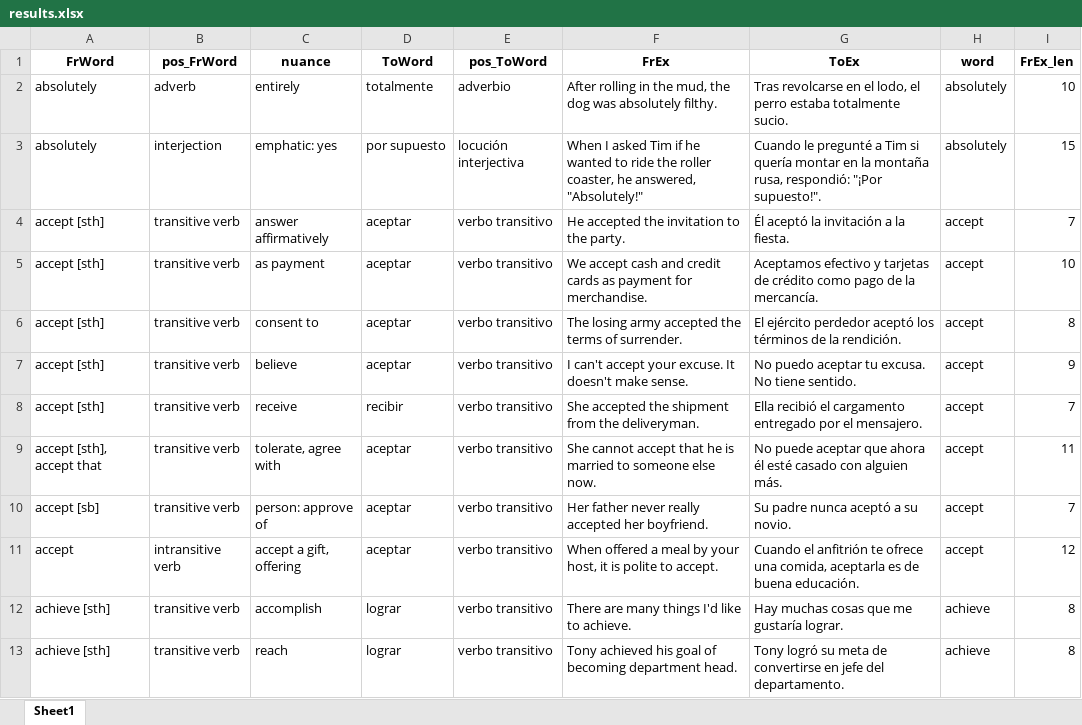
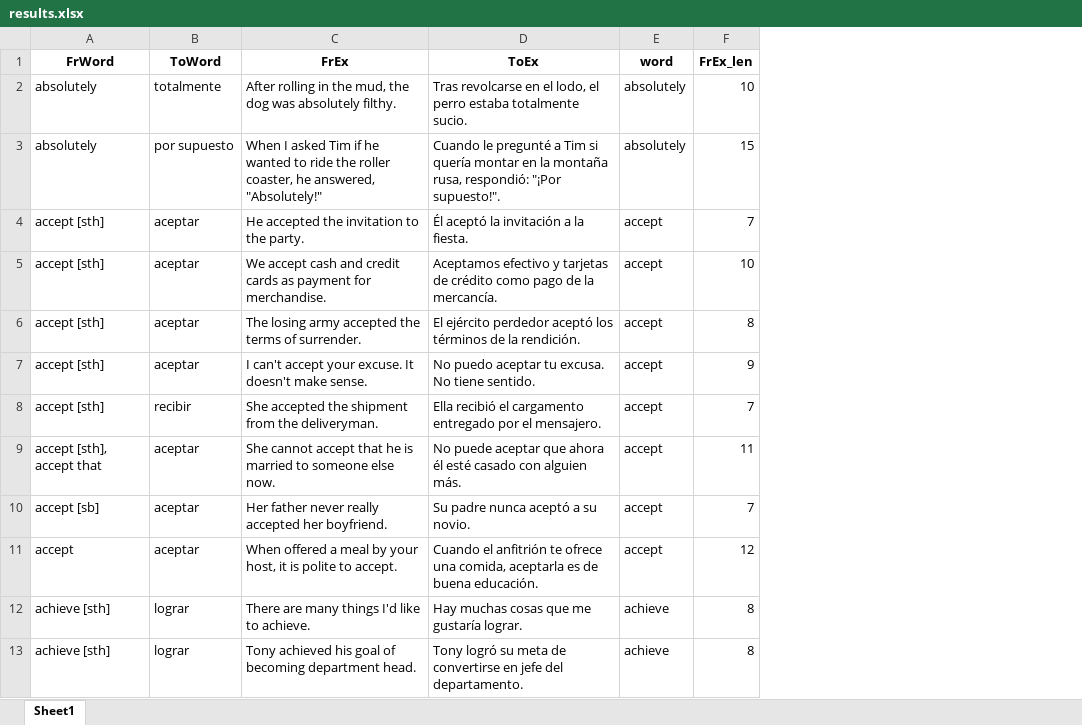
Before and after one commit to Slafaurie-zz/wordreference-scraper, an Excel workbook: data/results.xlsx, sheet Sheet1, drawn as a sheet; only a part is shown; values as stored, in another font and other column widths than the file's, no borders; the diff names each change by its address in the sheet, - before the commit and + after, or states it on an @@ line.

```diff
--- a/data/results.xlsx (sheet Sheet1)
+++ b/data/results.xlsx (sheet Sheet1)
-column B (pos_FrWord), rows 2-13: adverb | interjection | transitive verb | transitive verb | transitive verb | transitive verb | transitive verb | transitive verb | transitive verb | intransitive verb | transitive verb | transitive verb
-column C (nuance), rows 2-13: entirely | emphatic: yes | answer affirmatively | as payment | consent to | believe | receive | tolerate, agree with | person: approve of | accept a gift, offering | accomplish | reach
-column E (pos_ToWord), rows 2-13: adverbio | locución interjectiva | verbo transitivo | verbo transitivo | verbo transitivo | verbo transitivo | verbo transitivo | verbo transitivo | verbo transitivo | verbo transitivo | verbo transitivo | verbo transitivo
```
Also changed, not shown: 5 other files.
